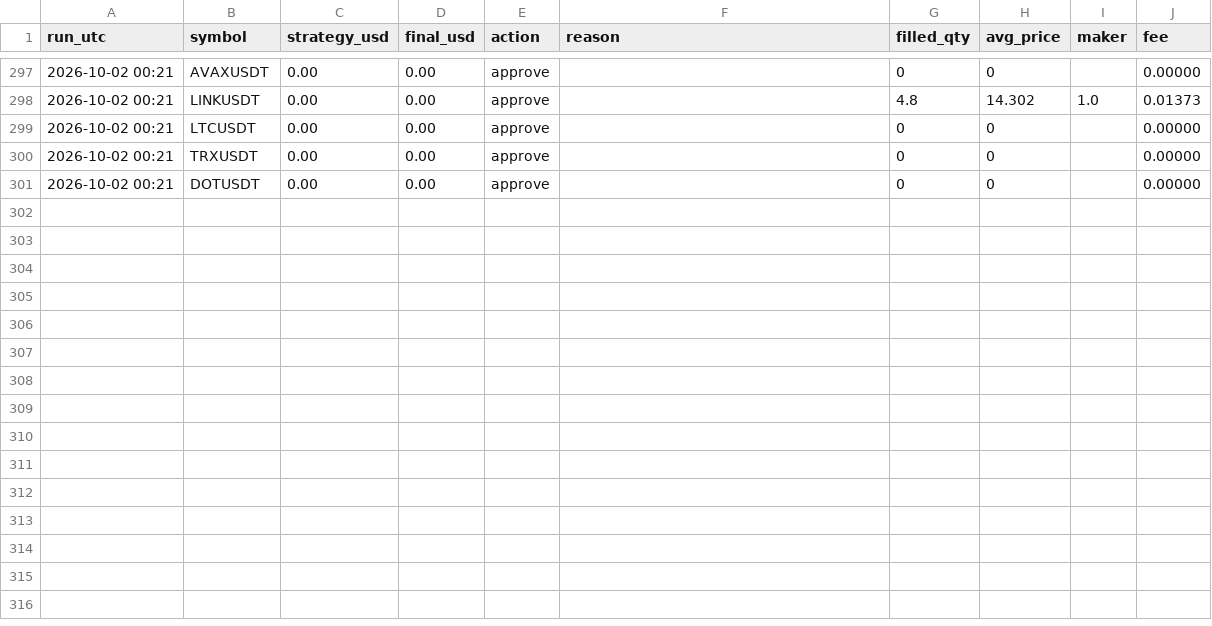
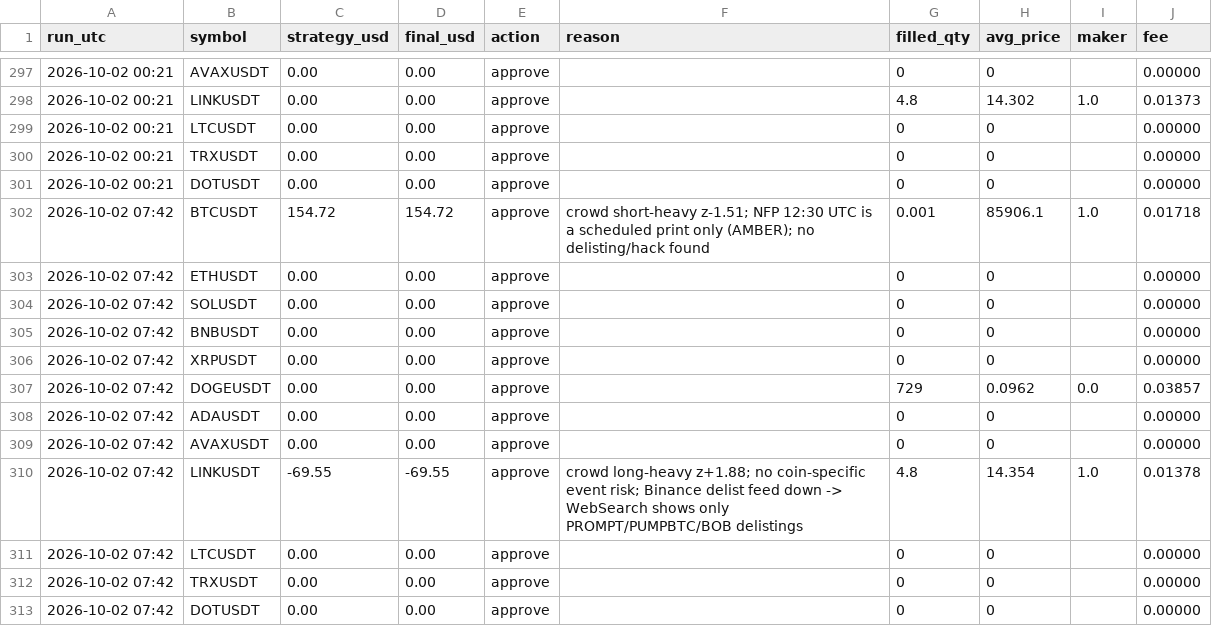
Before and after one commit to ahmedashrafk13/trading-bot, a CSV file: memory/V9-LOG.csv, drawn as a sheet; only a part is shown, gaps mark what is left out; the diff names each change by its address in the sheet, - before the commit and + after, or states it on an @@ line.

```diff
--- a/memory/V9-LOG.csv
+++ b/memory/V9-LOG.csv
+row 302: 2026-10-02 07:42 | BTCUSDT | 154.72 | 154.72 | approve | crowd short-heavy z-1.51; NFP 12:30 UTC is a scheduled print only (AMBER); no delisting/hack found | 0.001 | 85906.1 | 1.0 | 0.01718
+row 303: 2026-10-02 07:42 | ETHUSDT | 0.00 | 0.00 | approve |  | 0 | 0 |  | 0.00000
+row 304: 2026-10-02 07:42 | SOLUSDT | 0.00 | 0.00 | approve |  | 0 | 0 |  | 0.00000
+row 305: 2026-10-02 07:42 | BNBUSDT | 0.00 | 0.00 | approve |  | 0 | 0 |  | 0.00000
+row 306: 2026-10-02 07:42 | XRPUSDT | 0.00 | 0.00 | approve |  | 0 | 0 |  | 0.00000
+row 307: 2026-10-02 07:42 | DOGEUSDT | 0.00 | 0.00 | approve |  | 729 | 0.0962 | 0.0 | 0.03857
+row 308: 2026-10-02 07:42 | ADAUSDT | 0.00 | 0.00 | approve |  | 0 | 0 |  | 0.00000
+row 309: 2026-10-02 07:42 | AVAXUSDT | 0.00 | 0.00 | approve |  | 0 | 0 |  | 0.00000
+row 310: 2026-10-02 07:42 | LINKUSDT | -69.55 | -69.55 | approve | crowd long-heavy z+1.88; no coin-specific event risk; Binance delist feed down -> WebSearch shows only PROMPT/PUMPBTC/BOB delistings | 4.8 | 14.354 | 1.0 | 0.01378
+row 311: 2026-10-02 07:42 | LTCUSDT | 0.00 | 0.00 | approve |  | 0 | 0 |  | 0.00000
+row 312: 2026-10-02 07:42 | TRXUSDT | 0.00 | 0.00 | approve |  | 0 | 0 |  | 0.00000
+row 313: 2026-10-02 07:42 | DOTUSDT | 0.00 | 0.00 | approve |  | 0 | 0 |  | 0.00000
```
Also changed, not shown: 4 other files.
